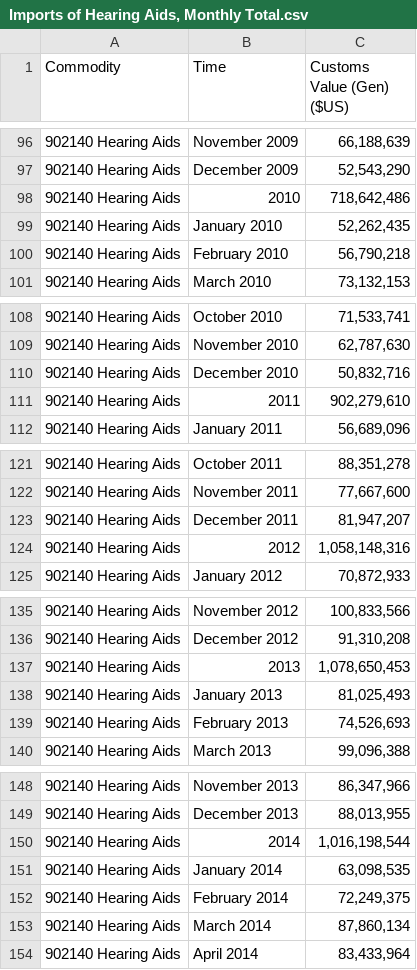
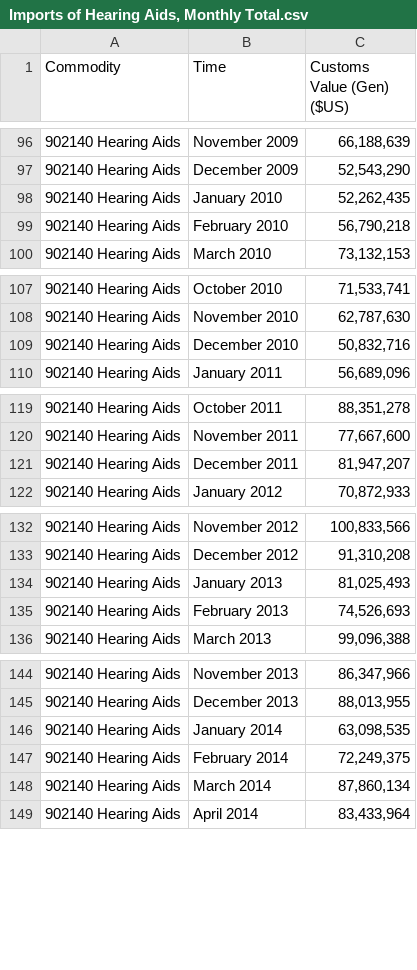
Before and after one commit to nicwalter/hearingaids, a CSV file: Imports of Hearing Aids, Monthly Total.csv, drawn as a sheet; only a part is shown, gaps mark what is left out; the diff covers the shown part only.

Commit message:
Update Imports of Hearing Aids, Monthly Total.csv

```diff
--- a/Imports of Hearing Aids, Monthly Total.csv
+++ b/Imports of Hearing Aids, Monthly Total.csv
@@ -97,3 +97,2 @@
 "902140 Hearing Aids","December 2009","52,543,290"
-"902140 Hearing Aids","2010","718,642,486"
 "902140 Hearing Aids","January 2010","52,262,435"
@@ -110,3 +109,2 @@
 "902140 Hearing Aids","December 2010","50,832,716"
-"902140 Hearing Aids","2011","902,279,610"
 "902140 Hearing Aids","January 2011","56,689,096"
@@ -123,3 +121,2 @@
 "902140 Hearing Aids","December 2011","81,947,207"
-"902140 Hearing Aids","2012","1,058,148,316"
 "902140 Hearing Aids","January 2012","70,872,933"
@@ -136,3 +133,2 @@
 "902140 Hearing Aids","December 2012","91,310,208"
-"902140 Hearing Aids","2013","1,078,650,453"
 "902140 Hearing Aids","January 2013","81,025,493"
@@ -149,3 +145,2 @@
 "902140 Hearing Aids","December 2013","88,013,955"
-"902140 Hearing Aids","2014","1,016,198,544"
 "902140 Hearing Aids","January 2014","63,098,535"
```
Also changed, not shown: 8 removed rows elsewhere in this file.
